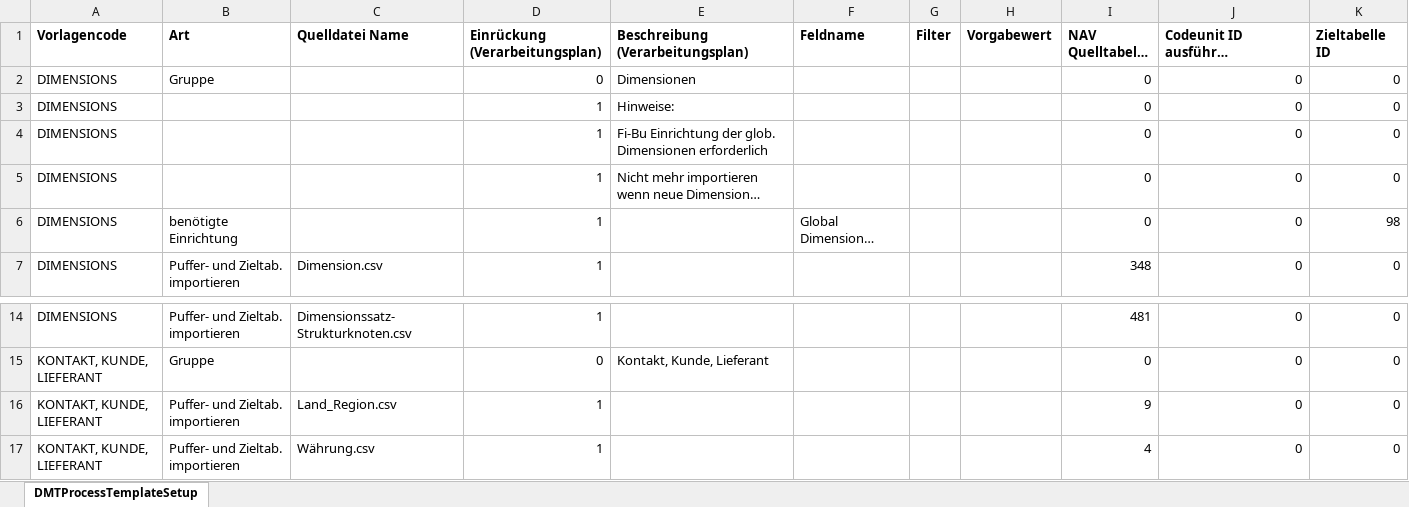
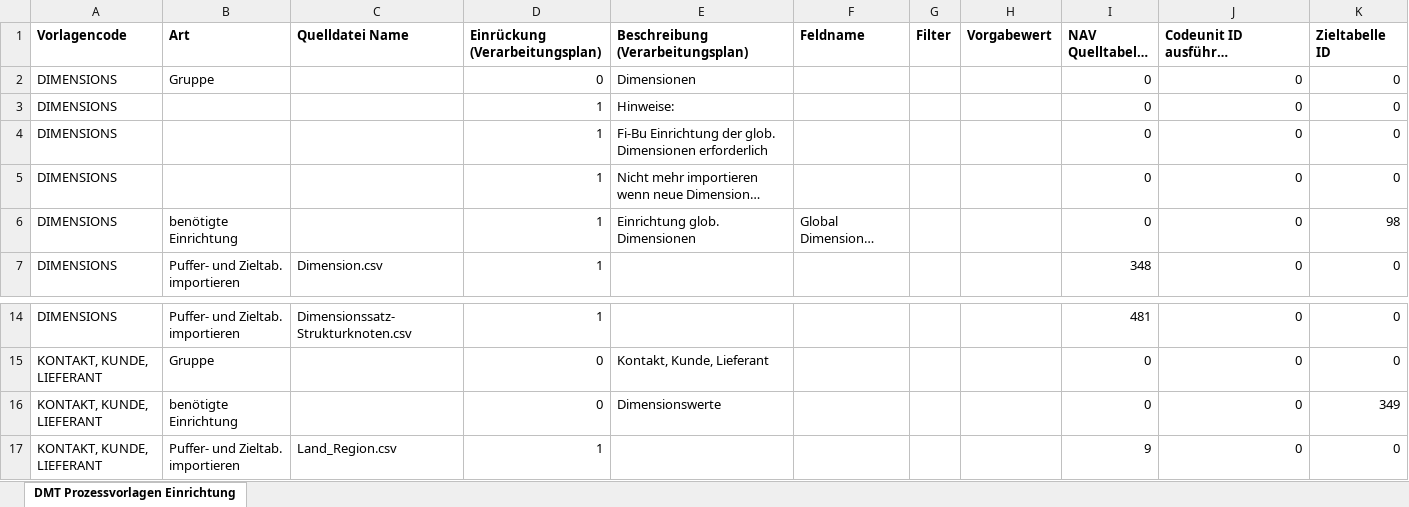
Before and after one commit to AndreasRascher/DMT, an Excel workbook: DMTNAVUpgradeHelper/src/ProcessTemplate/DefaultProcessTemplateSetup.xlsx, sheet DMT Prozessvorlagen Einrichtung, drawn as a sheet; only a part is shown, gaps mark what is left out; the shorter side is filled out with more unchanged rows; long unchanged cells end in …; values as stored, in another font and other column widths than the file's, no borders; the diff names each change by its address in the sheet, - before the commit and + after, or states it on an @@ line.

```diff
--- a/DMTNAVUpgradeHelper/src/ProcessTemplate/DefaultProcessTemplateSetup.xlsx (sheet DMT Prozessvorlagen Einrichtung)
+++ b/DMTNAVUpgradeHelper/src/ProcessTemplate/DefaultProcessTemplateSetup.xlsx (sheet DMT Prozessvorlagen Einrichtung)
-sheet tab: DMTProcessTemplateSetup
+sheet tab: DMT Prozessvorlagen Einrichtung
-E6 (Beschreibung (Verarbeitungsplan)): (empty)
+E6 (Beschreibung (Verarbeitungsplan)): Einrichtung glob. Dimensionen
+row 16: KONTAKT, KUNDE, LIEFERANT | benötigte Einrichtung |  | 0 | Dimensionswerte |  |  |  | 0 | 0 | 349
```
Also changed, not shown: 4 other files.
